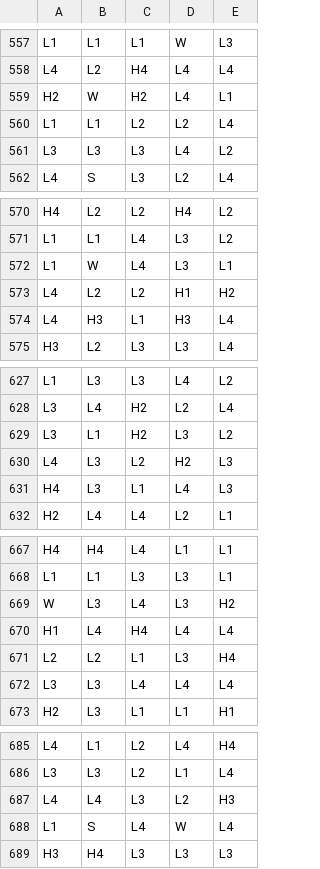
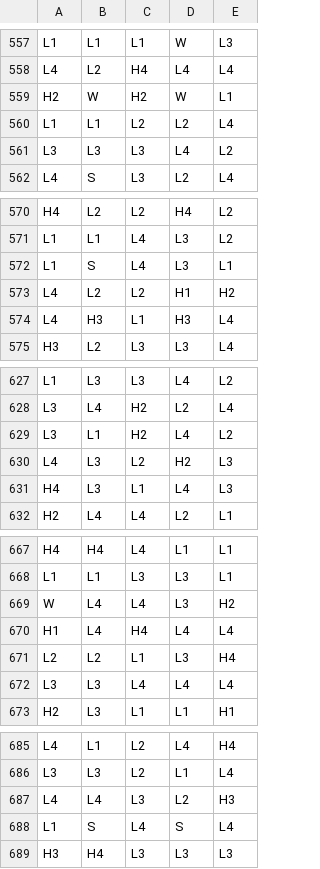
Before and after one commit to RizzRabbit/vault-breakers, a CSV file: math/games/vault_breakers/reels/BR0.csv, drawn as a sheet; only a part is shown, gaps mark what is left out; the diff covers the shown part only.

```diff
--- a/math/games/vault_breakers/reels/BR0.csv
+++ b/math/games/vault_breakers/reels/BR0.csv
@@ -558,3 +558,3 @@ L1,L1,L1,W,L3
 L4,L2,H4,L4,L4
-H2,W,H2,L4,L1
+H2,W,H2,W,L1
 L1,L1,L2,L2,L4
@@ -571,3 +571,3 @@ H4,L2,L2,H4,L2
 L1,L1,L4,L3,L2
-L1,W,L4,L3,L1
+L1,S,L4,L3,L1
 L4,L2,L2,H1,H2
@@ -628,3 +628,3 @@ L1,L3,L3,L4,L2
 L3,L4,H2,L2,L4
-L3,L1,H2,L3,L2
+L3,L1,H2,L4,L2
 L4,L3,L2,H2,L3
@@ -668,3 +668,3 @@ H4,H4,L4,L1,L1
 L1,L1,L3,L3,L1
-W,L3,L4,L3,H2
+W,L4,L4,L3,H2
 H1,L4,H4,L4,L4
@@ -687,3 +687,3 @@ L3,L3,L2,L1,L4
 L4,L4,L3,L2,H3
-L1,S,L4,W,L4
+L1,S,L4,S,L4
 H3,H4,L3,L3,L3
```
Also changed, not shown: 20 edited cells elsewhere in this file, math/games/vault_breakers/reels/BR1.csv, 20 other files.
